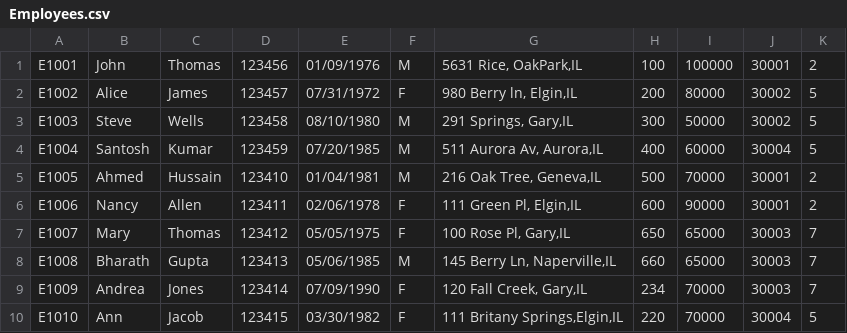
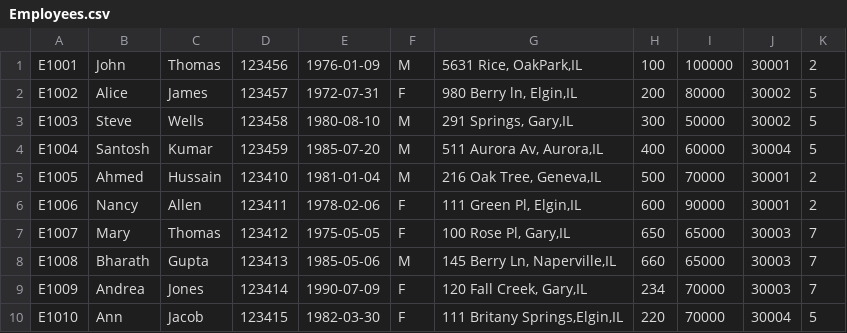
Before and after one commit to gibr4in/SQL, a CSV file: sqlite3/Data/Employees.csv, drawn as a sheet.

Commit message:
Updated with join functions for sqlite3, sql and python variables, and added 3 practice exercises

```diff
--- a/sqlite3/Data/Employees.csv
+++ b/sqlite3/Data/Employees.csv
@@ -1,10 +1,10 @@
-E1001,John,Thomas,123456,01/09/1976,M,"5631 Rice, OakPark,IL",100,100000,30001,2
-E1002,Alice,James,123457,07/31/1972,F,"980 Berry ln, Elgin,IL",200,80000,30002,5
-E1003,Steve,Wells,123458,08/10/1980,M,"291 Springs, Gary,IL",300,50000,30002,5
-E1004,Santosh,Kumar,123459,07/20/1985,M,"511 Aurora Av, Aurora,IL",400,60000,30004,5
-E1005,Ahmed,Hussain,123410,01/04/1981,M,"216 Oak Tree, Geneva,IL",500,70000,30001,2
-E1006,Nancy,Allen,123411,02/06/1978,F,"111 Green Pl, Elgin,IL",600,90000,30001,2
-E1007,Mary,Thomas,123412,05/05/1975,F,"100 Rose Pl, Gary,IL",650,65000,30003,7
-E1008,Bharath,Gupta,123413,05/06/1985,M,"145 Berry Ln, Naperville,IL",660,65000,30003,7
-E1009,Andrea,Jones,123414,07/09/1990,F,"120 Fall Creek, Gary,IL",234,70000,30003,7
-E1010,Ann,Jacob,123415,03/30/1982,F,"111 Britany Springs,Elgin,IL",220,70000,30004,5
+E1001,John,Thomas,123456,1976-01-09,M,"5631 Rice, OakPark,IL",100,100000,30001,2
+E1002,Alice,James,123457,1972-07-31,F,"980 Berry ln, Elgin,IL",200,80000,30002,5
+E1003,Steve,Wells,123458,1980-08-10,M,"291 Springs, Gary,IL",300,50000,30002,5
+E1004,Santosh,Kumar,123459,1985-07-20,M,"511 Aurora Av, Aurora,IL",400,60000,30004,5
+E1005,Ahmed,Hussain,123410,1981-01-04,M,"216 Oak Tree, Geneva,IL",500,70000,30001,2
+E1006,Nancy,Allen,123411,1978-02-06,F,"111 Green Pl, Elgin,IL",600,90000,30001,2
+E1007,Mary,Thomas,123412,1975-05-05,F,"100 Rose Pl, Gary,IL",650,65000,30003,7
+E1008,Bharath,Gupta,123413,1985-05-06,M,"145 Berry Ln, Naperville,IL",660,65000,30003,7
+E1009,Andrea,Jones,123414,1990-07-09,F,"120 Fall Creek, Gary,IL",234,70000,30003,7
+E1010,Ann,Jacob,123415,1982-03-30,F,"111 Britany Springs,Elgin,IL",220,70000,30004,5
```
Also changed, not shown: sqlite3/Data/JobsHistory.csv, 6 other files.
